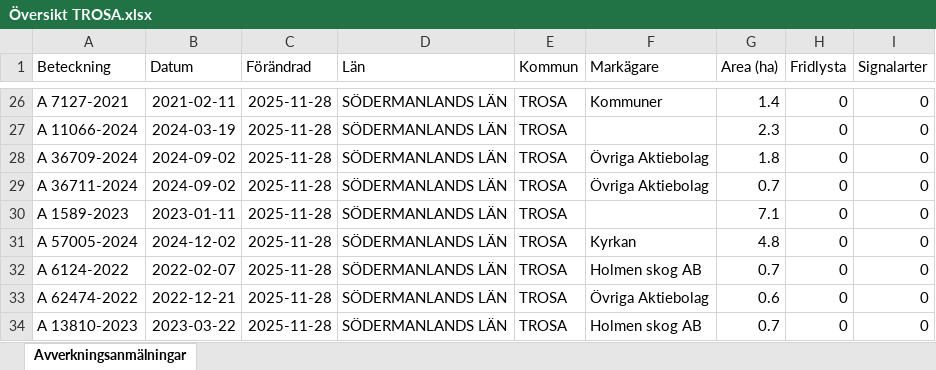
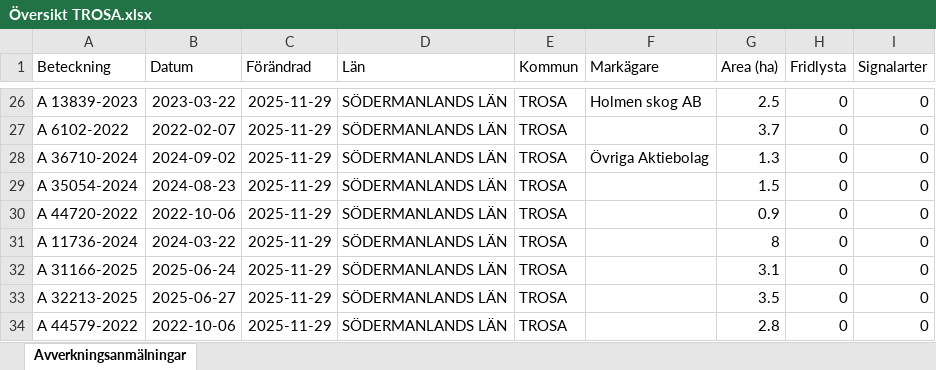
Before and after one commit to klasma/Logging_0488, an Excel workbook: Översikt TROSA.xlsx, sheet Avverkningsanmälningar, drawn as a sheet; only a part is shown, gaps mark what is left out; values as stored, in another font and other column widths than the file's, no borders; the diff covers the shown part only; the diff names each change by its address in the sheet, - before the commit and + after, or states it on an @@ line.

```diff
--- a/Översikt TROSA.xlsx (sheet Avverkningsanmälningar)
+++ b/Översikt TROSA.xlsx (sheet Avverkningsanmälningar)
-A26 (Beteckning): A 7127-2021
+A26 (Beteckning): A 13839-2023
-B26 (Datum): 2021-02-11
+B26 (Datum): 2023-03-22
-C26:C34 (Förändrad): 2025-11-28
+C26:C34 (Förändrad): 2025-11-29
-F26 (Markägare): Kommuner
+F26 (Markägare): Holmen skog AB
-G26 (Area (ha)): 1.4
+G26 (Area (ha)): 2.5
-A27 (Beteckning): A 11066-2024
+A27 (Beteckning): A 6102-2022
-B27 (Datum): 2024-03-19
+B27 (Datum): 2022-02-07
-G27 (Area (ha)): 2.3
+G27 (Area (ha)): 3.7
-A28 (Beteckning): A 36709-2024
+A28 (Beteckning): A 36710-2024
-G28 (Area (ha)): 1.8
+G28 (Area (ha)): 1.3
-A29 (Beteckning): A 36711-2024
+A29 (Beteckning): A 35054-2024
-B29 (Datum): 2024-09-02
+B29 (Datum): 2024-08-23
-F29 (Markägare): Övriga Aktiebolag
+F29 (Markägare): (empty)
-G29 (Area (ha)): 0.7
+G29 (Area (ha)): 1.5
-A30 (Beteckning): A 1589-2023
+A30 (Beteckning): A 44720-2022
-B30 (Datum): 2023-01-11
+B30 (Datum): 2022-10-06
-G30 (Area (ha)): 7.1
+G30 (Area (ha)): 0.9
-A31 (Beteckning): A 57005-2024
+A31 (Beteckning): A 11736-2024
-B31 (Datum): 2024-12-02
+B31 (Datum): 2024-03-22
-F31 (Markägare): Kyrkan
+F31 (Markägare): (empty)
-G31 (Area (ha)): 4.8
+G31 (Area (ha)): 8
-A32 (Beteckning): A 6124-2022
+A32 (Beteckning): A 31166-2025
-B32 (Datum): 2022-02-07
+B32 (Datum): 2025-06-24
-F32 (Markägare): Holmen skog AB
+F32 (Markägare): (empty)
-G32 (Area (ha)): 0.7
+G32 (Area (ha)): 3.1
-A33 (Beteckning): A 62474-2022
+A33 (Beteckning): A 32213-2025
-B33 (Datum): 2022-12-21
+B33 (Datum): 2025-06-27
-F33 (Markägare): Övriga Aktiebolag
+F33 (Markägare): (empty)
-G33 (Area (ha)): 0.6
+G33 (Area (ha)): 3.5
-A34 (Beteckning): A 13810-2023
+A34 (Beteckning): A 44579-2022
-B34 (Datum): 2023-03-22
+B34 (Datum): 2022-10-06
-F34 (Markägare): Holmen skog AB
+F34 (Markägare): (empty)
-G34 (Area (ha)): 0.7
+G34 (Area (ha)): 2.8
```
Also changed, not shown: 272 edited cells elsewhere in this sheet, artfynd/A 11123-2023 artfynd.xlsx, artfynd/A 13760-2022 artfynd.xlsx, 44 other files.
